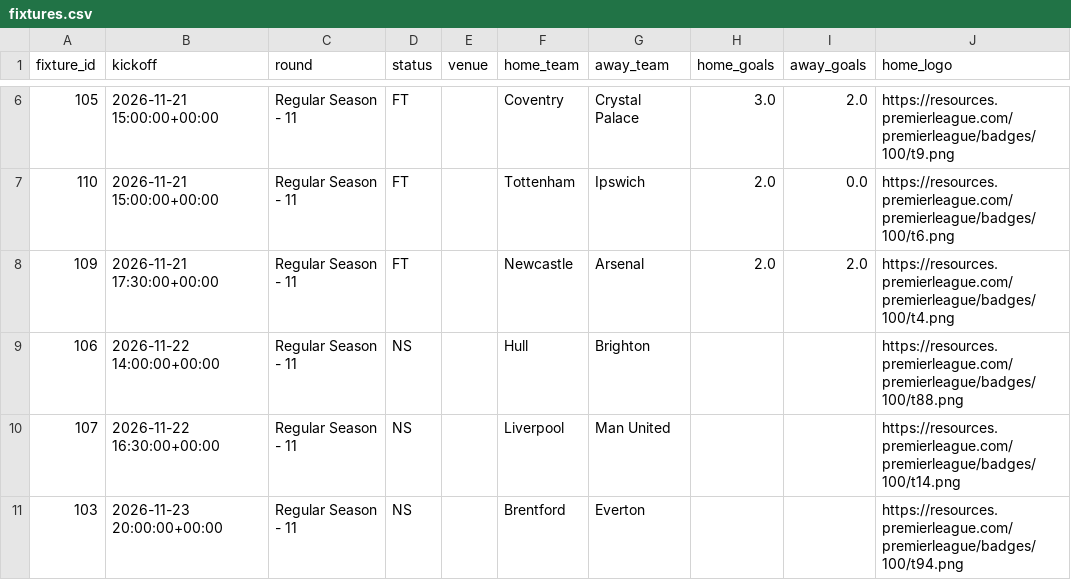
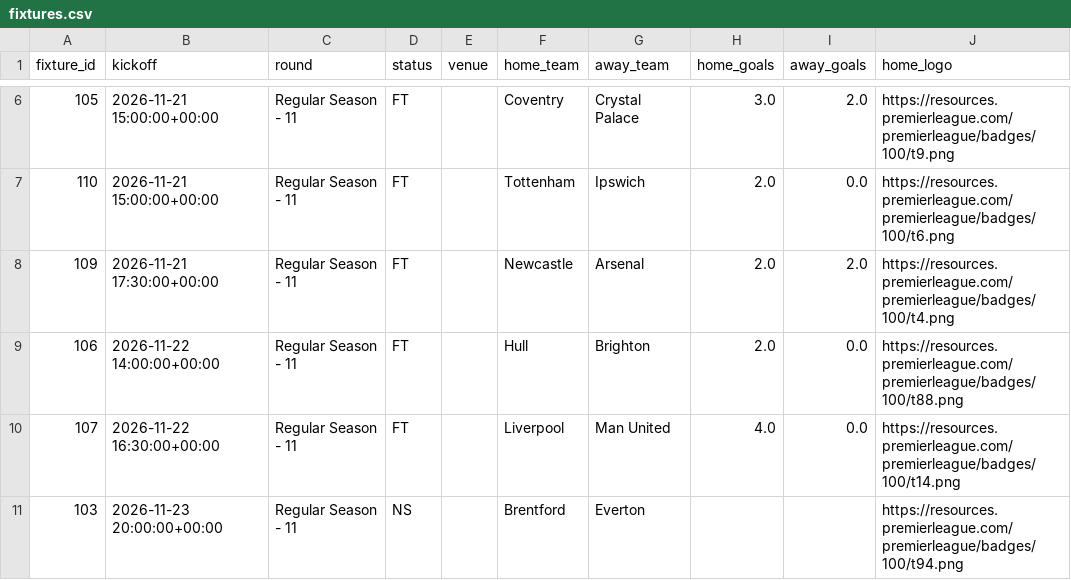
Before and after one commit to Garygunn94/premier-league-predictions, a CSV file: data/upcoming/fixtures.csv, drawn as a sheet; only a part is shown, gaps mark what is left out; the diff names each change by its address in the sheet, - before the commit and + after, or states it on an @@ line.

```diff
--- a/data/upcoming/fixtures.csv
+++ b/data/upcoming/fixtures.csv
-D9:D10 (status): NS
+D9:D10 (status): FT
-H9 (home_goals): (empty)
+H9 (home_goals): 2.0
-I9:I10 (away_goals): (empty)
+I9:I10 (away_goals): 0.0
-H10 (home_goals): (empty)
+H10 (home_goals): 4.0
```
Also changed, not shown: data/matches.csv, data/raw/football-data-uk/E0_2627.csv, 3 other files.
